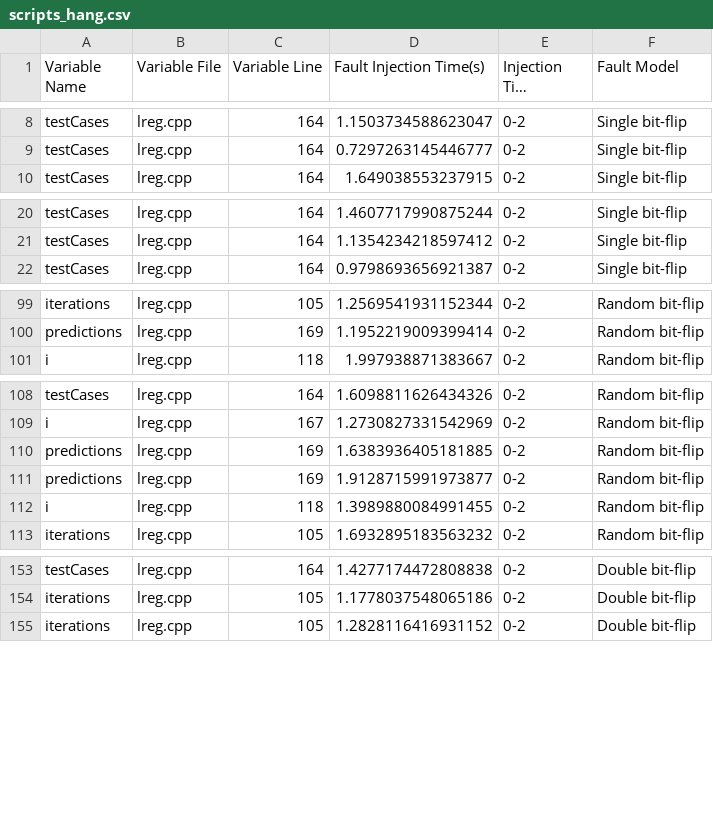
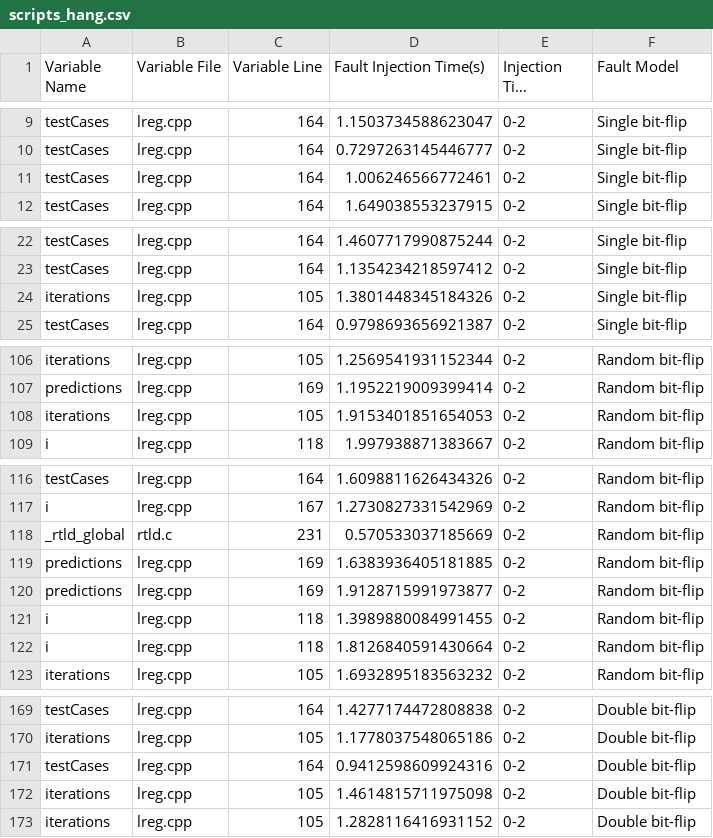
Before and after one commit to WilliamWV/linearRegression-faultInjection, a CSV file: faultReport/scripts_hang.csv, drawn as a sheet; only a part is shown, gaps mark what is left out; long unchanged cells end in …; the diff covers the shown part only.

```diff
--- a/faultReport/scripts_hang.csv
+++ b/faultReport/scripts_hang.csv
@@ -9,2 +10,3 @@ testCases;lreg.cpp;164;1.1503734588623047;0-2;Single bit-flip
 testCases;lreg.cpp;164;0.7297263145446777;0-2;Single bit-flip
+testCases;lreg.cpp;164;1.006246566772461;0-2;Single bit-flip
 testCases;lreg.cpp;164;1.649038553237915;0-2;Single bit-flip
@@ -21,2 +23,3 @@ testCases;lreg.cpp;164;1.4607717990875244;0-2;Single bit-flip
 testCases;lreg.cpp;164;1.1354234218597412;0-2;Single bit-flip
+iterations;lreg.cpp;105;1.3801448345184326;0-2;Single bit-flip
 testCases;lreg.cpp;164;0.9798693656921387;0-2;Single bit-flip
@@ -100,2 +107,3 @@ iterations;lreg.cpp;105;1.2569541931152344;0-2;Random bit-flip
 predictions;lreg.cpp;169;1.1952219009399414;0-2;Random bit-flip
+iterations;lreg.cpp;105;1.9153401851654053;0-2;Random bit-flip
 i;lreg.cpp;118;1.997938871383667;0-2;Random bit-flip
@@ -109,2 +117,3 @@ testCases;lreg.cpp;164;1.6098811626434326;0-2;Random bit-flip
 i;lreg.cpp;167;1.2730827331542969;0-2;Random bit-flip
+_rtld_global;rtld.c;231;0.570533037185669;0-2;Random bit-flip
 predictions;lreg.cpp;169;1.6383936405181885;0-2;Random bit-flip
@@ -112,2 +121,3 @@ predictions;lreg.cpp;169;1.9128715991973877;0-2;Random bit-flip
 i;lreg.cpp;118;1.3989880084991455;0-2;Random bit-flip
+i;lreg.cpp;118;1.8126840591430664;0-2;Random bit-flip
 iterations;lreg.cpp;105;1.6932895183563232;0-2;Random bit-flip
@@ -154,2 +170,4 @@ testCases;lreg.cpp;164;1.4277174472808838;0-2;Double bit-flip
 iterations;lreg.cpp;105;1.1778037548065186;0-2;Double bit-flip
+testCases;lreg.cpp;164;0.9412598609924316;0-2;Double bit-flip
+iterations;lreg.cpp;105;1.4614815711975098;0-2;Double bit-flip
 iterations;lreg.cpp;105;1.2828116416931152;0-2;Double bit-flip
```
Also changed, not shown: 15 added rows elsewhere in this file, faultReport/scripts_summary.csv, 5 other files.
